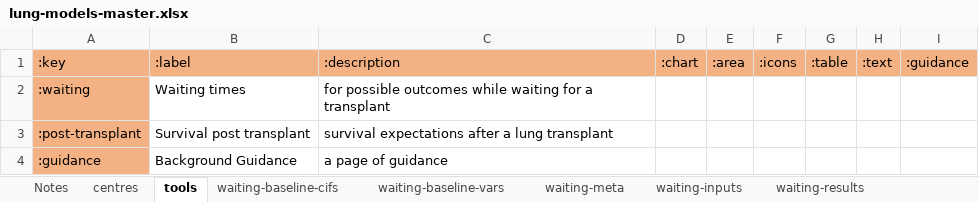
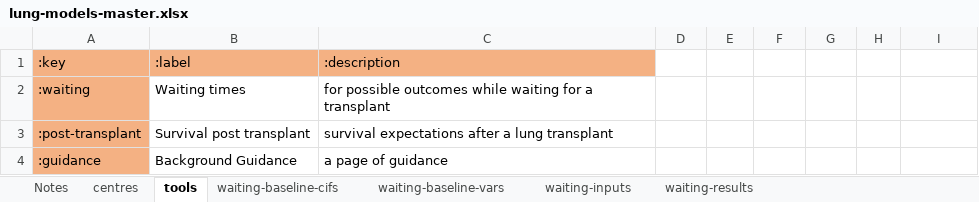
Before and after one commit to WintonCentre/kcp, an Excel workbook: resources/lung-models-master.xlsx, sheet tools, drawn as a sheet; values as stored, in another font and other column widths than the file's, no borders; the diff names each change by its address in the sheet, - before the commit and + after, or states it on an @@ line.

Commit message:
Working on text and vis configurations

```diff
--- a/resources/lung-models-master.xlsx (sheet tools)
+++ b/resources/lung-models-master.xlsx (sheet tools)
-sheet tab: waiting-meta
-D1: :chart
+D1: (empty)
-D1:I1 fill: #F4B183
+D1:I1 fill: none
-E1: :area
+E1: (empty)
-F1: :icons
+F1: (empty)
-G1: :table
+G1: (empty)
-H1: :text
+H1: (empty)
-I1: :guidance
+I1: (empty)
```
Also changed, not shown: 9 other files.
